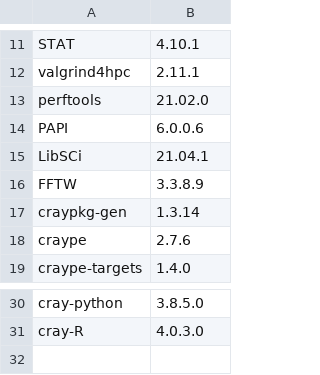
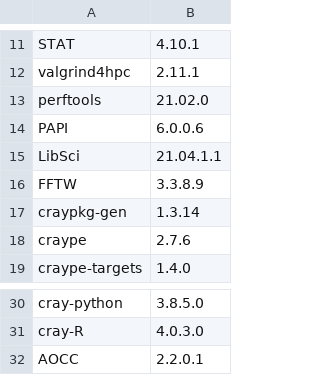
Before and after one commit to Lumi-supercomputer/LUMI-SoftwareStack, a CSV file: prototypes/design_0.4/CrayPE/CPEpackages_21.04.csv, drawn as a sheet; only a part is shown, gaps mark what is left out; the diff names each change by its address in the sheet, - before the commit and + after, or states it on an @@ line.

```diff
--- a/prototypes/design_0.4/CrayPE/CPEpackages_21.04.csv
+++ b/prototypes/design_0.4/CrayPE/CPEpackages_21.04.csv
-A15: LibSCi
+A15: LibSci
-B15: 21.04.1
+B15: 21.04.1.1
+row 32: AOCC | 2.2.0.1
```
Also changed, not shown: 4 other files.
